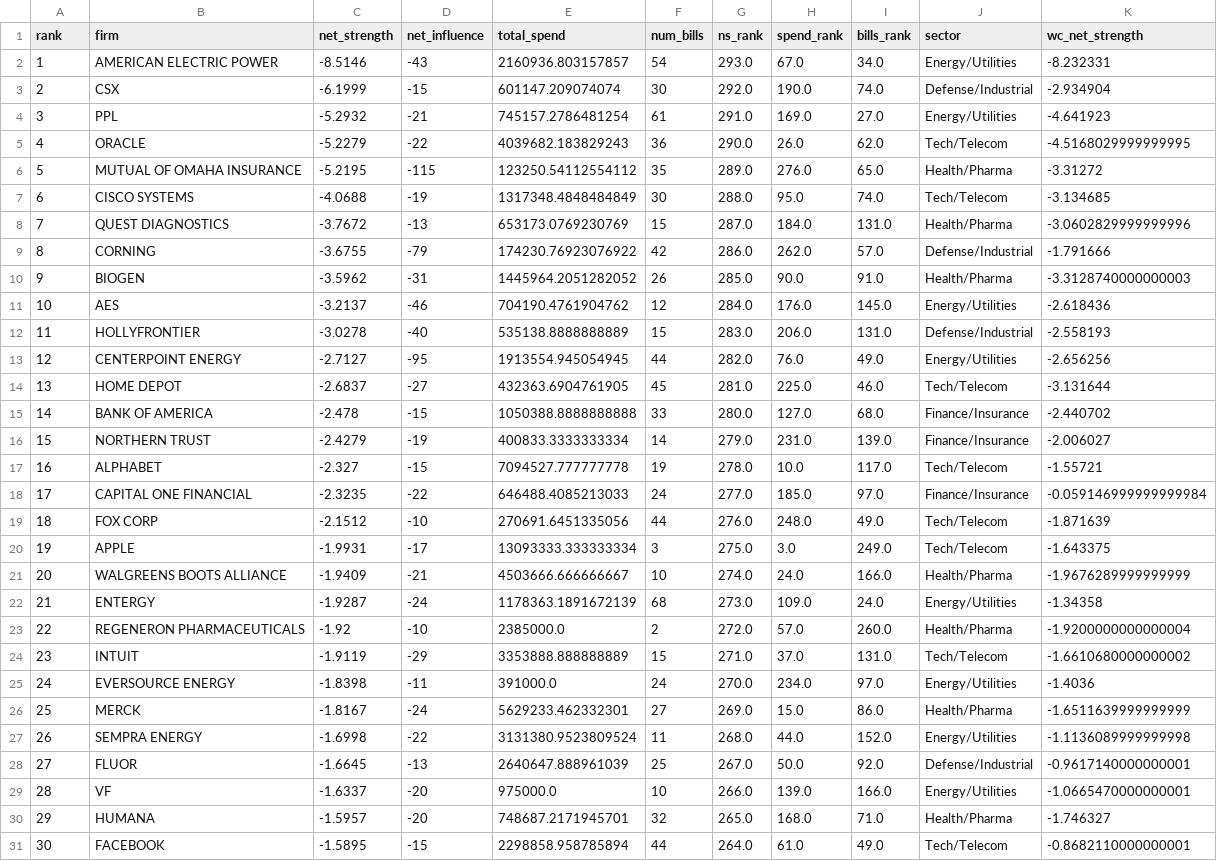
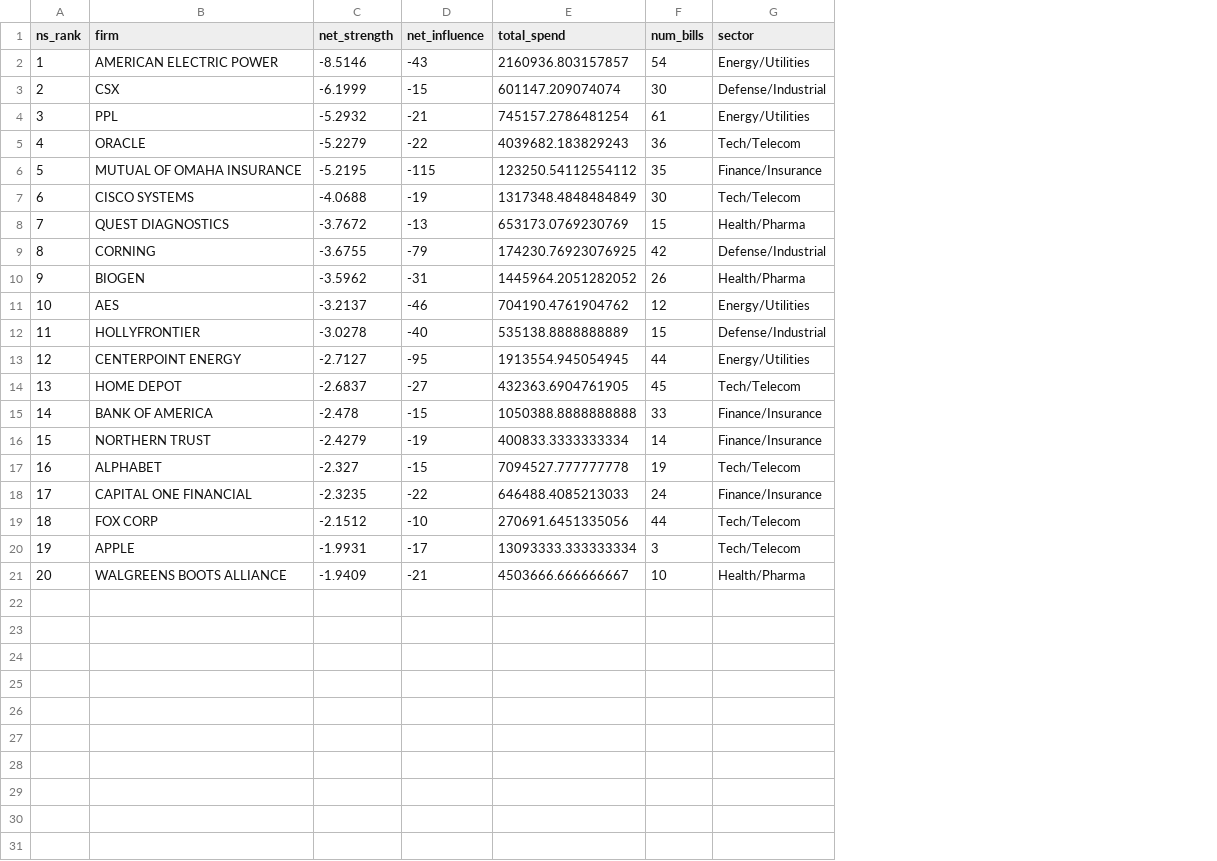
Before and after one commit to prathitkurup/Lobbying-Networks-Research, a CSV file: outputs/analysis/01_global_followers.csv, drawn as a sheet; removed rows and columns are numbered as before the commit, all else as after; the diff names each change by its address in the sheet, - before the commit and + after, or states it on an @@ line.

```diff
--- a/outputs/analysis/01_global_followers.csv
+++ b/outputs/analysis/01_global_followers.csv
-column G (ns_rank), rows 2-21: 293.0 | 292.0 | 291.0 | 290.0 | 289.0 | 288.0 | 287.0 | 286.0 | 285.0 | 284.0 | 283.0 | 282.0 | 281.0 | 280.0 | 279.0 | 278.0 | 277.0 | 276.0 | 275.0 | 274.0
-column H (spend_rank), rows 2-21: 67.0 | 190.0 | 169.0 | 26.0 | 276.0 | 95.0 | 184.0 | 262.0 | 90.0 | 176.0 | 206.0 | 76.0 | 225.0 | 127.0 | 231.0 | 10.0 | 185.0 | 248.0 | 3.0 | 24.0
-column I (bills_rank), rows 2-21: 34.0 | 74.0 | 27.0 | 62.0 | 65.0 | 74.0 | 131.0 | 57.0 | 91.0 | 145.0 | 131.0 | 49.0 | 46.0 | 68.0 | 139.0 | 117.0 | 97.0 | 49.0 | 249.0 | 166.0
-column K (wc_net_strength), rows 2-21: -8.232331 | -2.934904 | -4.641923 | -4.5168029999999995 | -3.31272 | -3.134685 | -3.0602829999999996 | -1.791666 | -3.3128740000000003 | -2.618436 | -2.558193 | -2.656256 | -3.131644 | -2.440702 | -2.006027 | -1.55721 | -0.059146999999999984 | -1.871639 | -1.643375 | -1.9676289999999999
@@ column A (ns_rank) renumbered in row 1 @@
-G6 (sector): Health/Pharma
+G6 (sector): Finance/Insurance
-E9 (total_spend): 174230.76923076922
+E9 (total_spend): 174230.76923076925
-row 22: 21 | ENTERGY | -1.9287 | -24 | 1178363.1891672139 | 68 | 273.0 | 109.0 | 24.0 | Energy/Utilities | -1.34358
-row 23: 22 | REGENERON PHARMACEUTICALS | -1.92 | -10 | 2385000.0 | 2 | 272.0 | 57.0 | 260.0 | Health/Pharma | -1.9200000000000004
-row 24: 23 | INTUIT | -1.9119 | -29 | 3353888.888888889 | 15 | 271.0 | 37.0 | 131.0 | Tech/Telecom | -1.6610680000000002
-row 25: 24 | EVERSOURCE ENERGY | -1.8398 | -11 | 391000.0 | 24 | 270.0 | 234.0 | 97.0 | Energy/Utilities | -1.4036
-row 26: 25 | MERCK | -1.8167 | -24 | 5629233.462332301 | 27 | 269.0 | 15.0 | 86.0 | Health/Pharma | -1.6511639999999999
-row 27: 26 | SEMPRA ENERGY | -1.6998 | -22 | 3131380.9523809524 | 11 | 268.0 | 44.0 | 152.0 | Energy/Utilities | -1.1136089999999998
-row 28: 27 | FLUOR | -1.6645 | -13 | 2640647.888961039 | 25 | 267.0 | 50.0 | 92.0 | Defense/Industrial | -0.9617140000000001
-row 29: 28 | VF | -1.6337 | -20 | 975000.0 | 10 | 266.0 | 139.0 | 166.0 | Energy/Utilities | -1.0665470000000001
-row 30: 29 | HUMANA | -1.5957 | -20 | 748687.2171945701 | 32 | 265.0 | 168.0 | 71.0 | Health/Pharma | -1.746327
-row 31: 30 | FACEBOOK | -1.5895 | -15 | 2298858.958785894 | 44 | 264.0 | 61.0 | 49.0 | Tech/Telecom | -0.8682110000000001
```
Also changed, not shown: outputs/analysis/01_global_agenda_setters.csv, outputs/analysis/06_centrality_vs_ns_correlations.csv, 19 other files.
